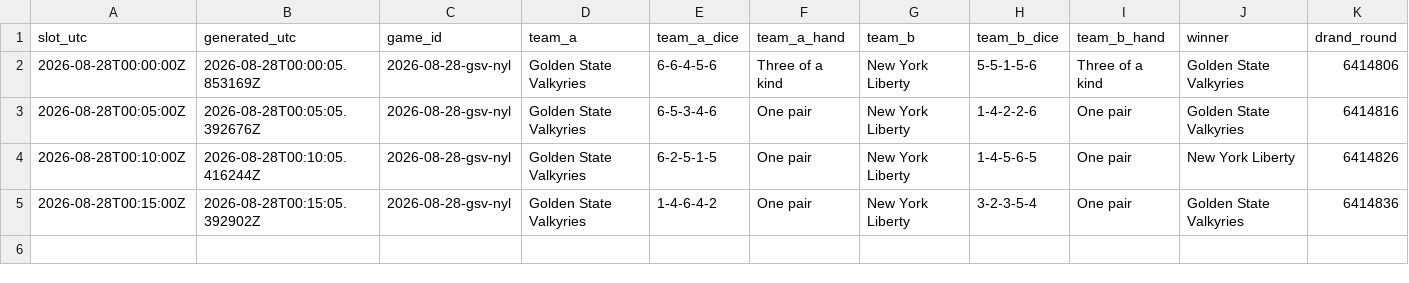
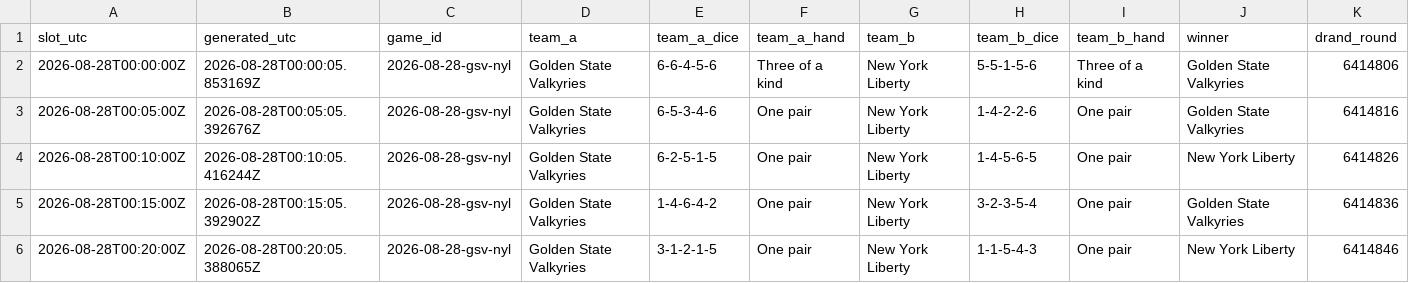
Before and after one commit to shabahren/wnba-dice-poker, a CSV file: data/2026-08-28-gsv-nyl.csv, drawn as a sheet; only a part is shown; rows hold the shown columns only; the diff names each change by its address in the sheet, - before the commit and + after, or states it on an @@ line.

Commit message:
Add real-time Dice Poker result 2026-08-28 00:20 UTC

```diff
--- a/data/2026-08-28-gsv-nyl.csv
+++ b/data/2026-08-28-gsv-nyl.csv
+row 6: 2026-08-28T00:20:00Z | 2026-08-28T00:20:05.388065Z | 2026-08-28-gsv-nyl | Golden State Valkyries | 3-1-2-1-5 | One pair | New York Liberty | 1-1-5-4-3 | One pair | New York Liberty | 6414846
```
